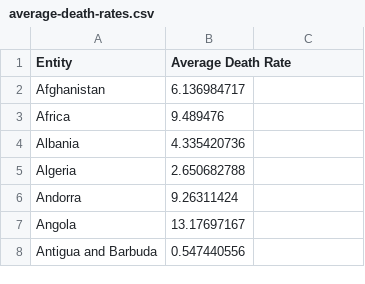
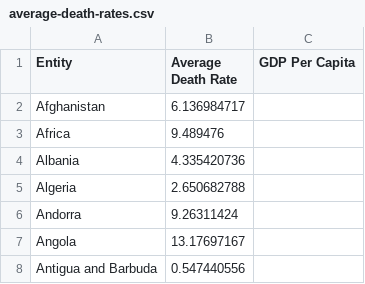
Before and after one commit to CnnrSaunders/FIT3179-Visualisation-Two, a CSV file: data/average-death-rates.csv, drawn as a sheet; only a part is shown.

```diff
--- a/data/average-death-rates.csv
+++ b/data/average-death-rates.csv
@@ -1,2 +1,2 @@
-Entity,Average Death Rate
+Entity,Average Death Rate,GDP Per Capita
 Afghanistan,6.136984717
```
Also changed, not shown: 5 other files.
